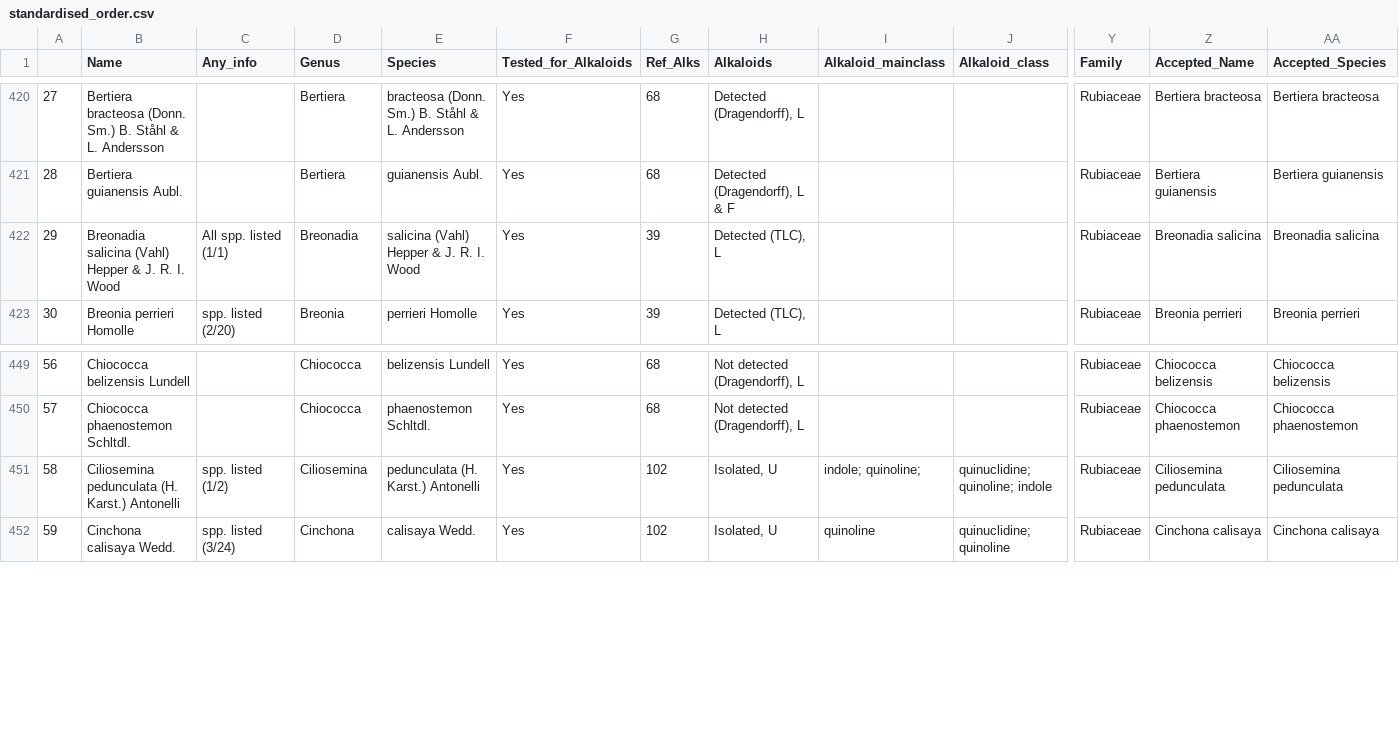
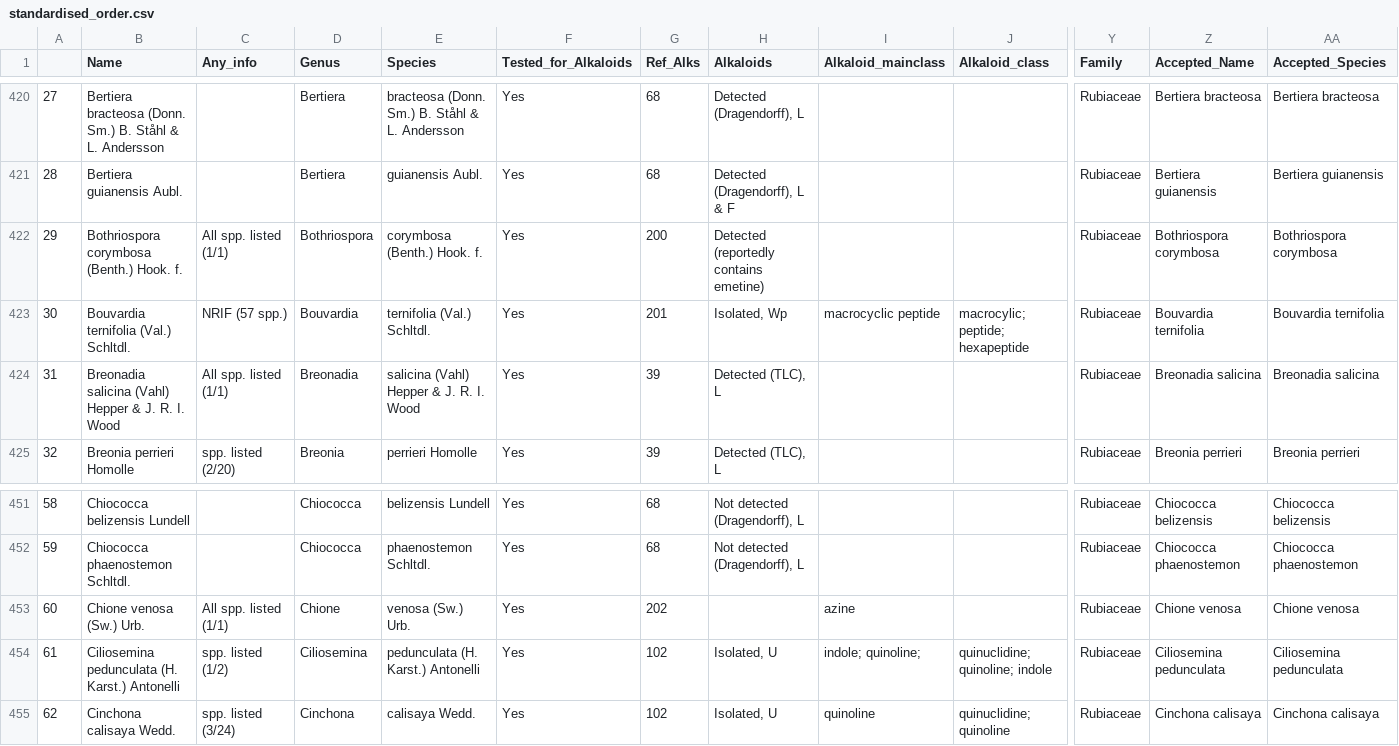
Before and after one commit to alrichardbollans/apocynaceae_rubiaceae_traits, a CSV file: manually_collected_data/outputs/standardised_order.csv, drawn as a sheet; only a part is shown, gaps mark what is left out; addresses are those after the commit; rows hold the shown columns only; the diff names each change by its address in the sheet, - before the commit and + after, or states it on an @@ line.

Commit message:
Update trait table

```diff
--- a/manually_collected_data/outputs/standardised_order.csv
+++ b/manually_collected_data/outputs/standardised_order.csv
+row 422: 29 | Bothriospora corymbosa (Benth.) Hook. f. | All spp. listed (1/1) | Bothriospora | corymbosa (Benth.) Hook. f. | Yes | 200 | Detected (reportedly contains emetine) |  |  | Rubiaceae | Bothriospora corymbosa | Bothriospora corymbosa
+row 423: 30 | Bouvardia ternifolia (Val.) Schltdl. | NRIF (57 spp.) | Bouvardia | ternifolia (Val.) Schltdl. | Yes | 201 | Isolated, Wp | macrocyclic peptide | macrocylic; peptide; hexapeptide | Rubiaceae | Bouvardia ternifolia | Bouvardia ternifolia
@@ column A renumbered from row 424 down @@
+row 453: 60 | Chione venosa (Sw.) Urb. | All spp. listed (1/1) | Chione | venosa (Sw.) Urb. | Yes | 202 |  | azine |  | Rubiaceae | Chione venosa | Chione venosa
```
Also changed, not shown: manually_collected_data/inputs/rub_trait_data.csv, manually_collected_data/outputs/clean_rub_trait_data.csv, 3 other files.
